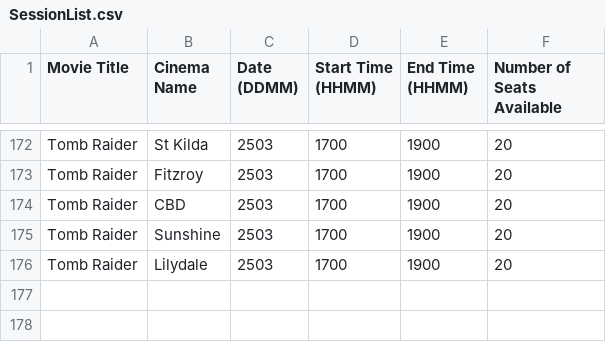
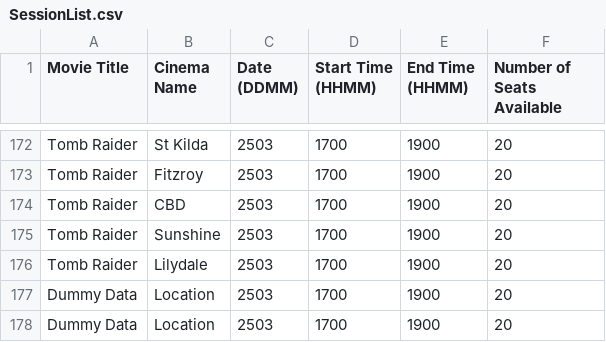
Before and after one commit to codestah/SEPM_Java, a CSV file: SessionList.csv, drawn as a sheet; only a part is shown, gaps mark what is left out; the diff names each change by its address in the sheet, - before the commit and + after, or states it on an @@ line.

Commit message:
Added SessionList.csv file including business rules

```diff
--- a/SessionList.csv
+++ b/SessionList.csv
+row 177: Dummy Data | Location | 2503 | 1700 | 1900 | 20
+row 178: Dummy Data | Location | 2503 | 1700 | 1900 | 20
```
